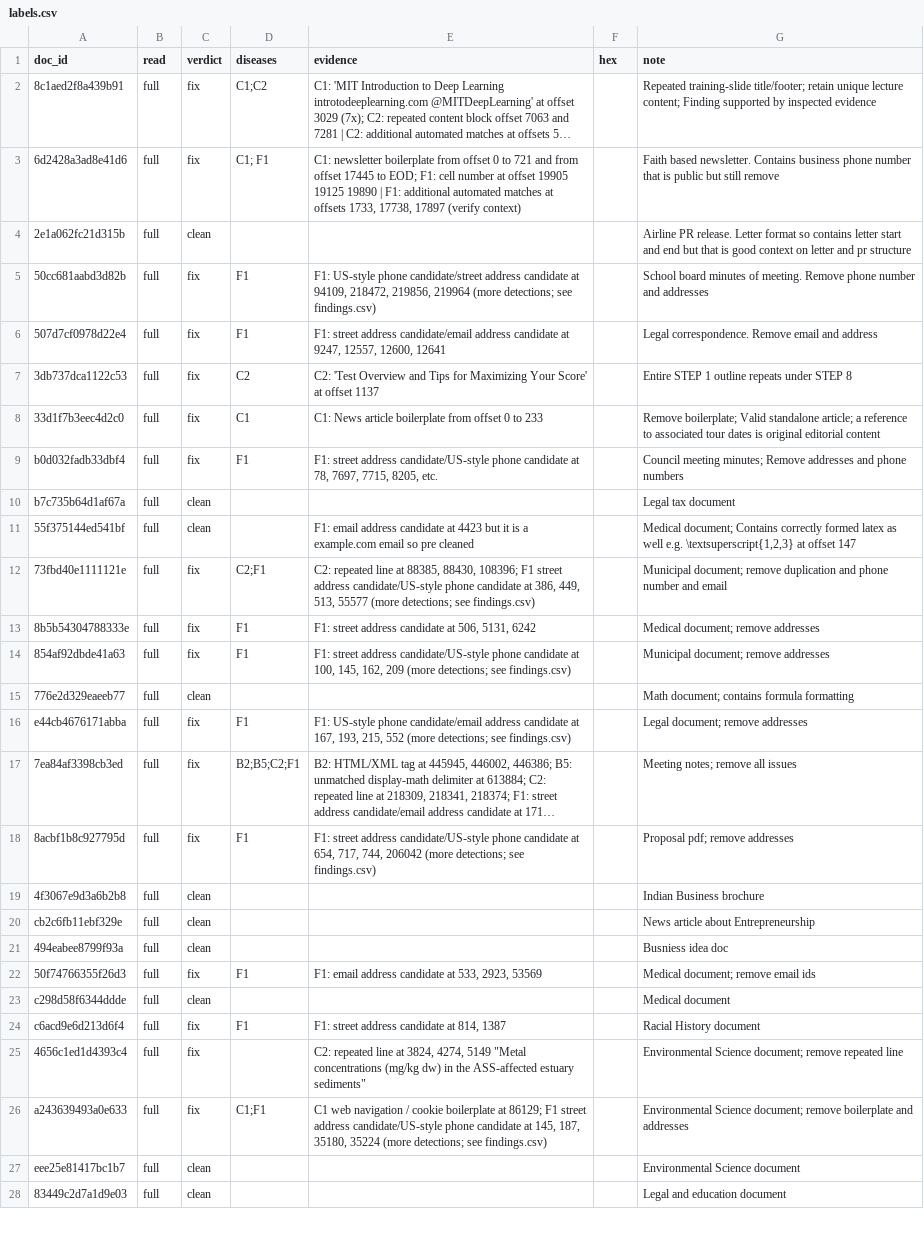
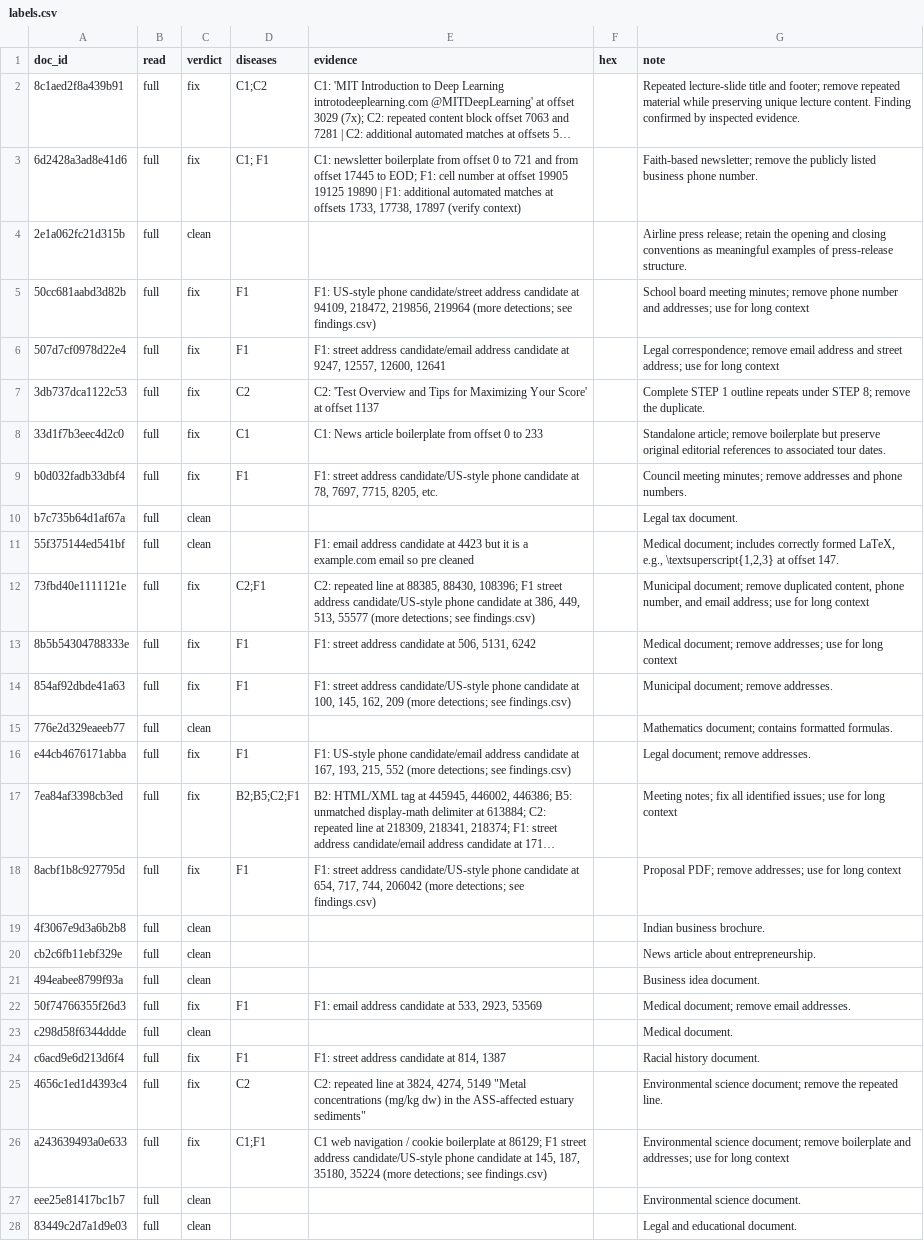
Before and after one commit to patilvijay23/era-v5-lab, a CSV file: diagnosis/submissions/sci-finepdfs/patilvijay23/labels.csv, drawn as a sheet; only a part is shown; long unchanged cells end in …; the diff covers the shown part only; the diff names each change by its address in the sheet, - before the commit and + after, or states it on an @@ line.

Commit message:
sci-finepdfs 100 records

```diff
--- a/diagnosis/submissions/sci-finepdfs/patilvijay23/labels.csv
+++ b/diagnosis/submissions/sci-finepdfs/patilvijay23/labels.csv
-G2 (note): Repeated training-slide title/footer; retain unique lecture content; Finding supported by inspected evidence
+G2 (note): Repeated lecture-slide title and footer; remove repeated material while preserving unique lecture content. Finding confirmed by inspected evidence.
-G3 (note): Faith based newsletter. Contains business phone number that is public but still remove
+G3 (note): Faith-based newsletter; remove the publicly listed business phone number.
-G4 (note): Airline PR release. Letter format so contains letter start and end but that is good context on letter and pr structure
+G4 (note): Airline press release; retain the opening and closing conventions as meaningful examples of press-release structure.
-G5 (note): School board minutes of meeting. Remove phone number and addresses
+G5 (note): School board meeting minutes; remove phone number and addresses; use for long context
-G6 (note): Legal correspondence. Remove email and address
+G6 (note): Legal correspondence; remove email address and street address; use for long context
-G7 (note): Entire STEP 1 outline repeats under STEP 8
+G7 (note): Complete STEP 1 outline repeats under STEP 8; remove the duplicate.
-G8 (note): Remove boilerplate; Valid standalone article; a reference to associated tour dates is original editorial content
+G8 (note): Standalone article; remove boilerplate but preserve original editorial references to associated tour dates.
-G9 (note): …meeting minutes; Remove addresses and phone numbers
+G9 (note): …meeting minutes; remove addresses and phone numbers.
-G10 (note): Legal tax document
+G10 (note): Legal tax document.
-G11 (note): Medical document; Contains correctly formed latex as well e.g. \textsuperscript{1,2,3} at offset 147
+G11 (note): Medical document; includes correctly formed LaTeX, e.g., \textsuperscript{1,2,3} at offset 147.
-G12 (note): …document; remove duplication and phone number and email
+G12 (note): …document; remove duplicated content, phone number, and email address; use for long context
-G13 (note): Medical document; remove addresses
+G13 (note): Medical document; remove addresses; use for long context
-G14 (note): Municipal document; remove addresses
+G14 (note): Municipal document; remove addresses.
-G15 (note): Math document; contains formula formatting
+G15 (note): Mathematics document; contains formatted formulas.
-G16 (note): Legal document; remove addresses
+G16 (note): Legal document; remove addresses.
-G17 (note): Meeting notes; remove all issues
+G17 (note): Meeting notes; fix all identified issues; use for long context
-G18 (note): Proposal pdf; remove addresses
+G18 (note): Proposal PDF; remove addresses; use for long context
-G19 (note): Indian Business brochure
+G19 (note): Indian business brochure.
-G20 (note): News article about Entrepreneurship
+G20 (note): News article about entrepreneurship.
-G21 (note): Busniess idea doc
+G21 (note): Business idea document.
-G22 (note): Medical document; remove email ids
+G22 (note): Medical document; remove email addresses.
-G23 (note): Medical document
+G23 (note): Medical document.
-G24 (note): Racial History document
+G24 (note): Racial history document.
-D25 (diseases): (empty)
+D25 (diseases): C2
-G25 (note): Environmental Science document; remove repeated line
+G25 (note): Environmental science document; remove the repeated line.
-G26 (note): Environmental Science document; remove boilerplate and addresses
+G26 (note): Environmental science document; remove boilerplate and addresses; use for long context
-G27 (note): Environmental Science document
+G27 (note): Environmental science document.
-G28 (note): Legal and education document
+G28 (note): Legal and educational document.
```
Also changed, not shown: 80 edited cells elsewhere in this file.
